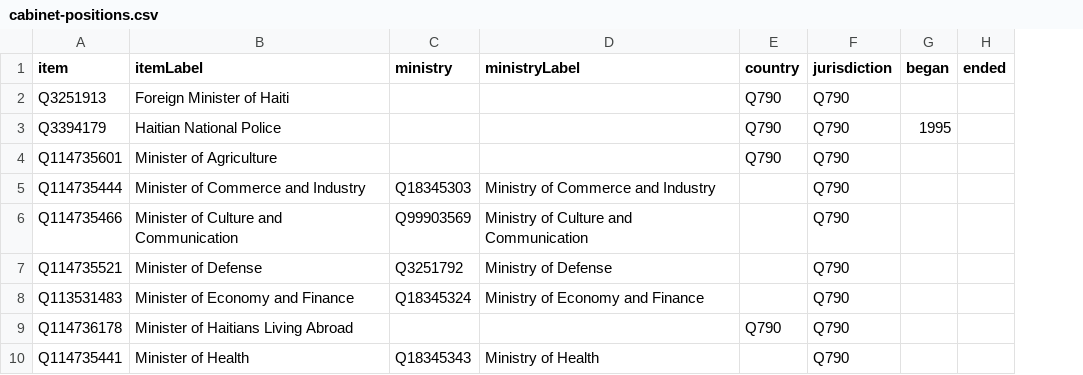
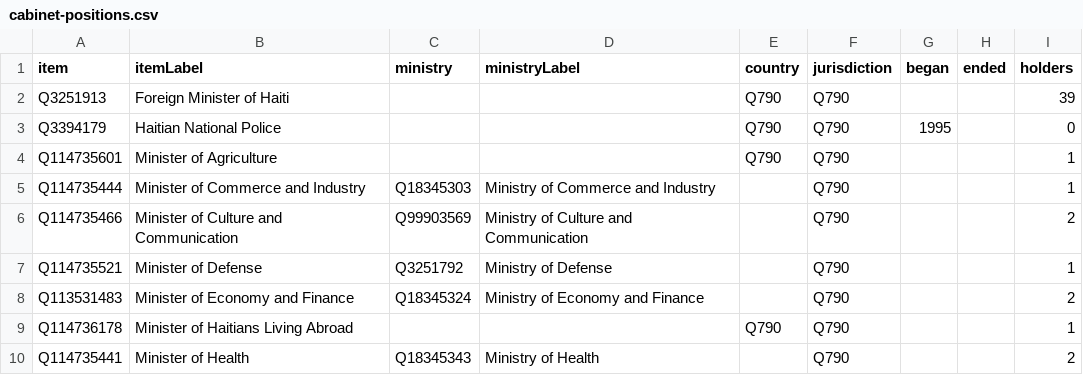
Before and after one commit to every-politician-scrapers/haiti, a CSV file: wikidata/results/cabinet-positions.csv, drawn as a sheet; only a part is shown; the diff names each change by its address in the sheet, - before the commit and + after, or states it on an @@ line.

Commit message:
add holder count to cabinet-positions SPARQL

```diff
--- a/wikidata/results/cabinet-positions.csv
+++ b/wikidata/results/cabinet-positions.csv
+column I (holders), rows 2-10: 39 | 0 | 1 | 1 | 2 | 1 | 2 | 1 | 2
```
Also changed, not shown: 1 other file.
